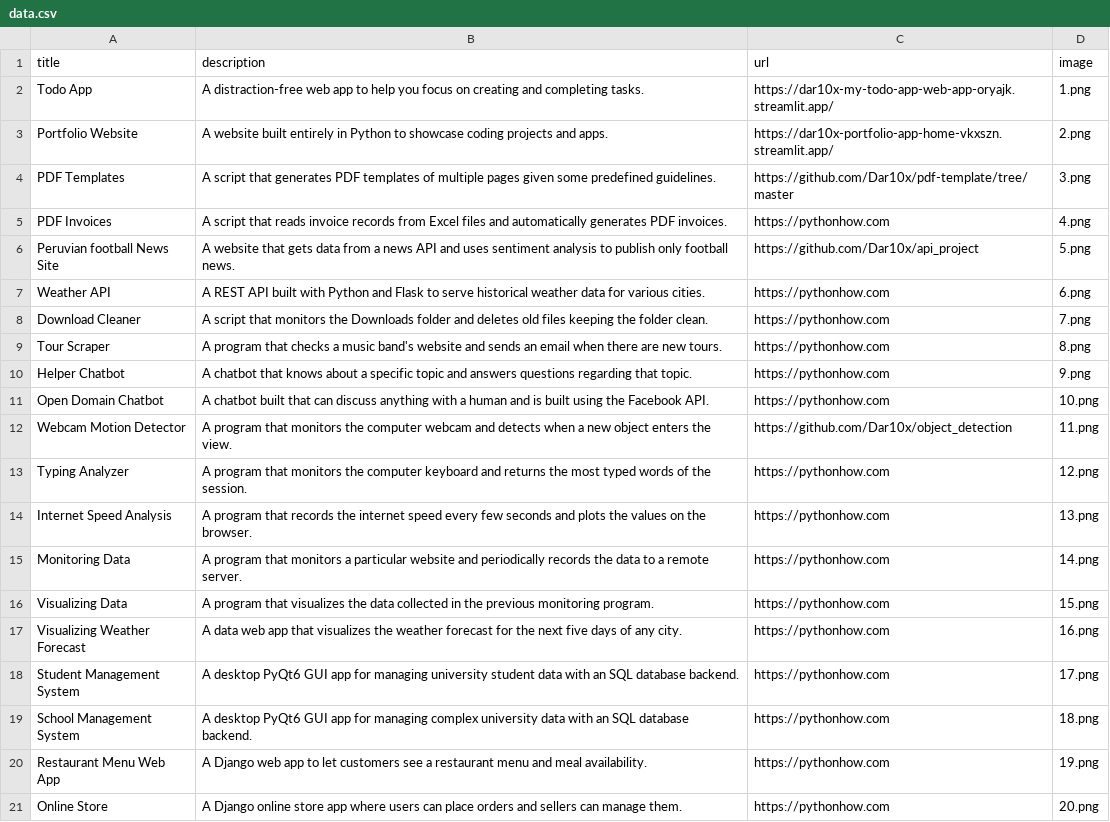
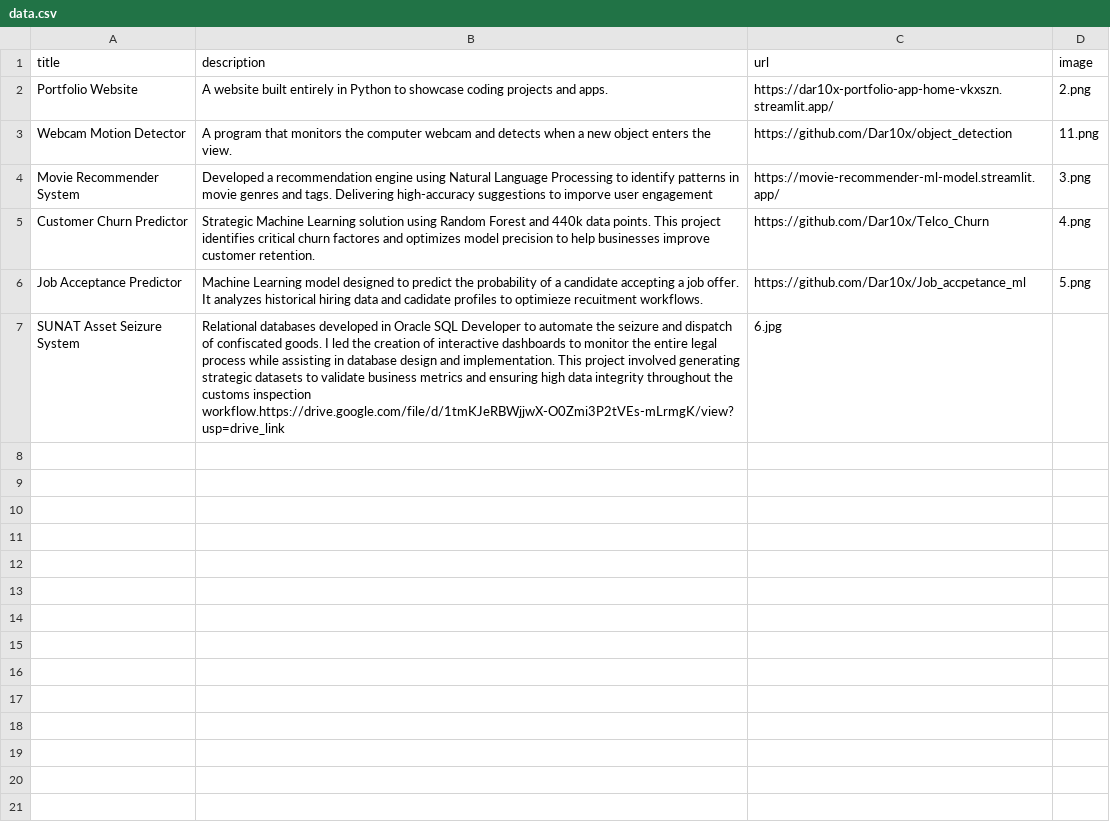
Before and after one commit to Dar10x/portfolio-app, a CSV file: data.csv, drawn as a sheet.

```diff
--- a/data.csv
+++ b/data.csv
@@ -1,21 +1,7 @@
 title;description;url;image
-Todo App;A distraction-free web app to help you focus on creating and completing tasks.;https://dar10x-my-todo-app-web-app-oryajk.streamlit.app/;1.png
 Portfolio Website;A website built entirely in Python to showcase coding projects and apps.;https://dar10x-portfolio-app-home-vkxszn.streamlit.app/;2.png
-PDF Templates;A script that generates PDF templates of multiple pages given some predefined guidelines.;https://github.com/Dar10x/pdf-template/tree/master;3.png
-PDF Invoices;A script that reads invoice records from Excel files and automatically generates PDF invoices.;https://pythonhow.com;4.png
-Peruvian football News Site;A website that gets data from a news API and uses sentiment analysis to publish only football news.;https://github.com/Dar10x/api_project;5.png
-Weather API;A REST API built with Python and Flask to serve historical weather data for various cities.;https://pythonhow.com;6.png
-Download Cleaner;A script that monitors the Downloads folder and deletes old files keeping the folder clean.;https://pythonhow.com;7.png
-Tour Scraper;A program that checks a music band's website and sends an email when there are new tours.;https://pythonhow.com;8.png
-Helper Chatbot;A chatbot that knows about a specific topic and answers questions regarding that topic.;https://pythonhow.com;9.png
-Open Domain Chatbot;A chatbot built that can discuss anything with a human and is built using the Facebook API.;https://pythonhow.com;10.png
 Webcam Motion Detector;A program that monitors the computer webcam and detects when a new object enters the view.;https://github.com/Dar10x/object_detection;11.png
-Typing Analyzer;A program that monitors the computer keyboard and returns the most typed words of the session.;https://pythonhow.com;12.png
-Internet Speed Analysis;A program that records the internet speed every few seconds and plots the values on the browser.;https://pythonhow.com;13.png
-Monitoring Data;A program that monitors a particular website and periodically records the data to a remote server.;https://pythonhow.com;14.png
-Visualizing Data;A program that visualizes the data collected in the previous monitoring program. ;https://pythonhow.com;15.png
-Visualizing Weather Forecast;A data web app that visualizes the weather forecast for the next five days of any city.;https://pythonhow.com;16.png
-Student Management System;A desktop PyQt6 GUI app for managing university student data with an SQL database backend.;https://pythonhow.com;17.png
-School Management System;A desktop PyQt6 GUI app for managing complex university data with an SQL database backend.;https://pythonhow.com;18.png
-Restaurant Menu Web App;A Django web app to let customers see a restaurant menu and meal availability.;https://pythonhow.com;19.png
-Online Store;A Django online store app where users can place orders and sellers can manage them.;https://pythonhow.com;20.png
+Movie Recommender System;Developed a recommendation engine using Natural Language Processing to identify patterns in movie genres and tags. Delivering high-accuracy suggestions to imporve user engagement;https://movie-recommender-ml-model.streamlit.app/;3.png
+Customer Churn Predictor;Strategic Machine Learning solution using Random Forest and 440k data points. This project identifies critical churn factores and optimizes model precision to help businesses improve customer retention.;https://github.com/Dar10x/Telco_Churn;4.png
+Job Acceptance Predictor;Machine Learning model designed to predict the probability of a candidate accepting a job offer. It analyzes historical hiring data and cadidate profiles to optimieze recuitment workflows.;https://github.com/Dar10x/Job_accpetance_ml;5.png
+SUNAT Asset Seizure System; Relational databases developed in Oracle SQL Developer to automate the seizure and dispatch of confiscated goods. I led the creation of interactive dashboards to monitor the entire legal process while assisting in database design and implementation. This project involved generating strategic datasets to validate business metrics and ensuring high data integrity throughout the customs inspection workflow.https://drive.google.com/file/d/1tmKJeRBWjjwX-O0Zmi3P2tVEs-mLrmgK/view?usp=drive_link;6.jpg
```
Also changed, not shown: 24 other files.
